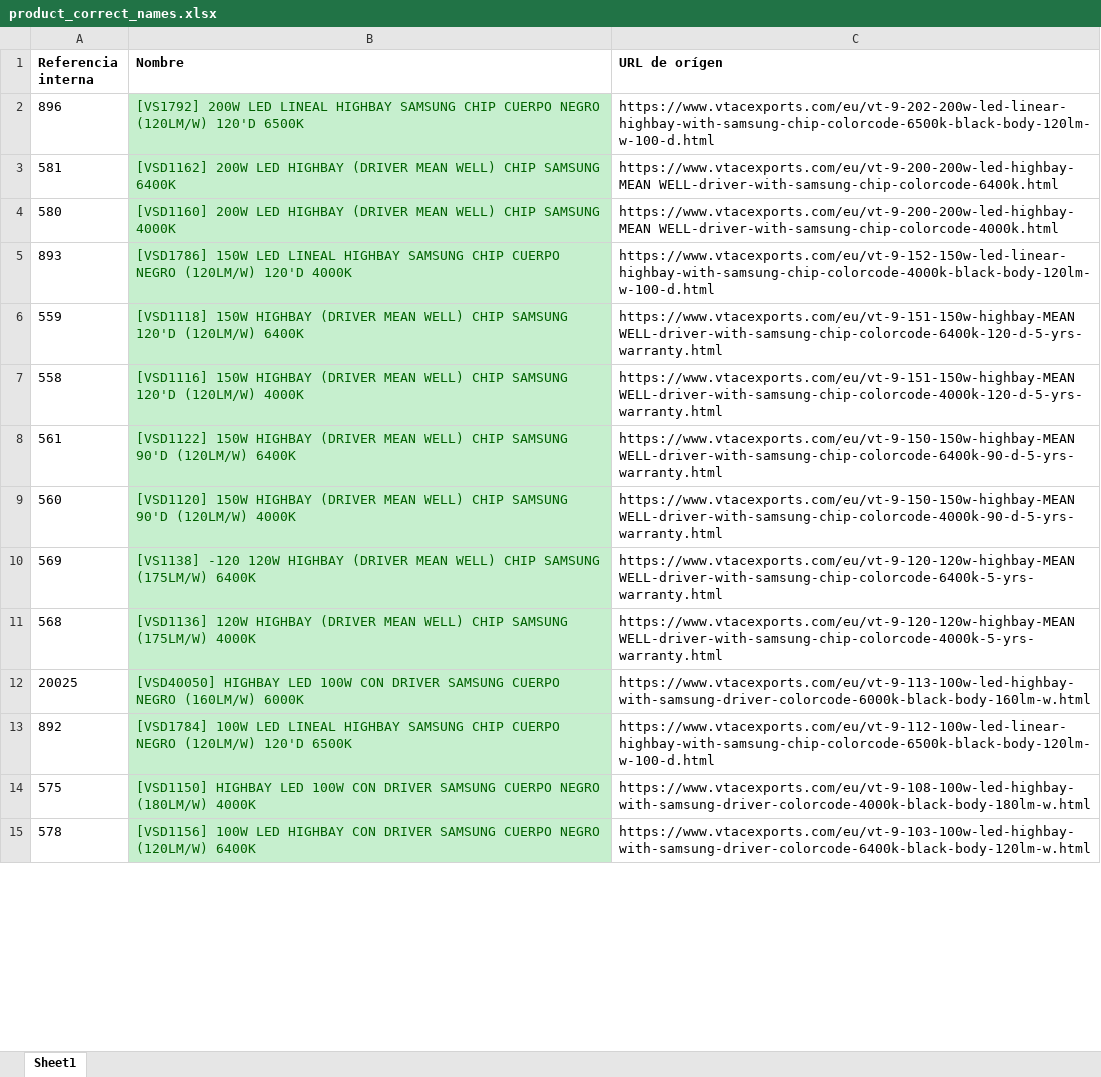
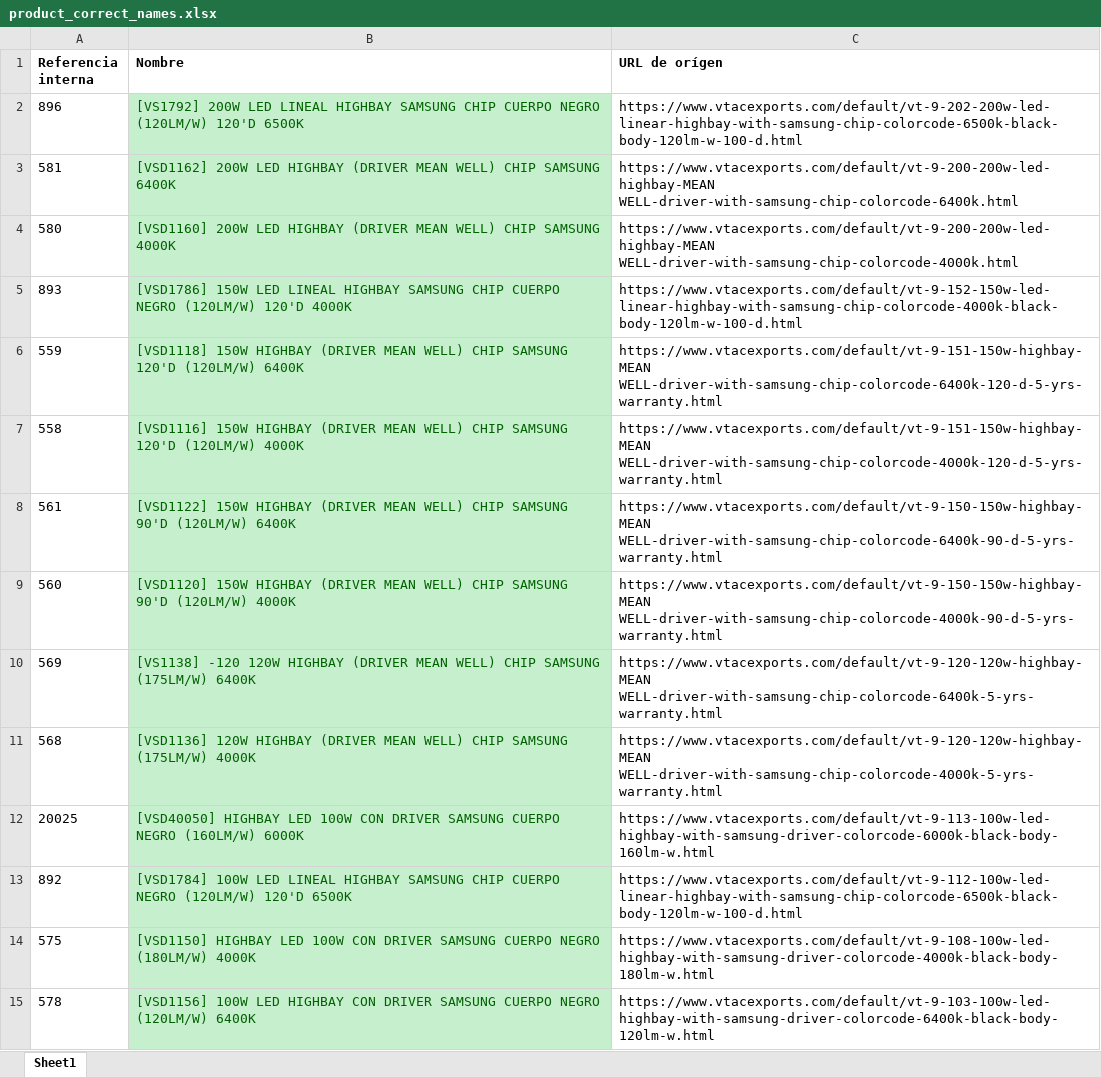
Before and after one commit to djxmeel/optima-scrapper, an Excel workbook: data/common/excel/product_correct_names.xlsx, sheet Sheet1, drawn as a sheet; only a part is shown; values as stored, in another font and other column widths than the file's, no borders; the diff covers the shown part only; the diff names each change by its address in the sheet, - before the commit and + after, or states it on an @@ line.

```diff
--- a/data/common/excel/product_correct_names.xlsx (sheet Sheet1)
+++ b/data/common/excel/product_correct_names.xlsx (sheet Sheet1)
-C2 (URL de orígen): https://www.vtacexports.com/eu/vt-9-202-200w-led-linear-highbay-with-samsung-chip-colorcode-6500k-black-body-120lm-w-100-d.html
+C2 (URL de orígen): https://www.vtacexports.com/default/vt-9-202-200w-led-linear-highbay-with-samsung-chip-colorcode-6500k-black-body-120lm-w-100-d.html
-C3 (URL de orígen): https://www.vtacexports.com/eu/vt-9-200-200w-led-highbay-MEAN WELL-driver-with-samsung-chip-colorcode-6400k.html
+C3 (URL de orígen): https://www.vtacexports.com/default/vt-9-200-200w-led-highbay-MEAN WELL-driver-with-samsung-chip-colorcode-6400k.html
-C4 (URL de orígen): https://www.vtacexports.com/eu/vt-9-200-200w-led-highbay-MEAN WELL-driver-with-samsung-chip-colorcode-4000k.html
+C4 (URL de orígen): https://www.vtacexports.com/default/vt-9-200-200w-led-highbay-MEAN WELL-driver-with-samsung-chip-colorcode-4000k.html
-C5 (URL de orígen): https://www.vtacexports.com/eu/vt-9-152-150w-led-linear-highbay-with-samsung-chip-colorcode-4000k-black-body-120lm-w-100-d.html
+C5 (URL de orígen): https://www.vtacexports.com/default/vt-9-152-150w-led-linear-highbay-with-samsung-chip-colorcode-4000k-black-body-120lm-w-100-d.html
-C6 (URL de orígen): https://www.vtacexports.com/eu/vt-9-151-150w-highbay-MEAN WELL-driver-with-samsung-chip-colorcode-6400k-120-d-5-yrs-warranty.html
+C6 (URL de orígen): https://www.vtacexports.com/default/vt-9-151-150w-highbay-MEAN WELL-driver-with-samsung-chip-colorcode-6400k-120-d-5-yrs-warranty.html
-C7 (URL de orígen): https://www.vtacexports.com/eu/vt-9-151-150w-highbay-MEAN WELL-driver-with-samsung-chip-colorcode-4000k-120-d-5-yrs-warranty.html
+C7 (URL de orígen): https://www.vtacexports.com/default/vt-9-151-150w-highbay-MEAN WELL-driver-with-samsung-chip-colorcode-4000k-120-d-5-yrs-warranty.html
-C8 (URL de orígen): https://www.vtacexports.com/eu/vt-9-150-150w-highbay-MEAN WELL-driver-with-samsung-chip-colorcode-6400k-90-d-5-yrs-warranty.html
+C8 (URL de orígen): https://www.vtacexports.com/default/vt-9-150-150w-highbay-MEAN WELL-driver-with-samsung-chip-colorcode-6400k-90-d-5-yrs-warranty.html
-C9 (URL de orígen): https://www.vtacexports.com/eu/vt-9-150-150w-highbay-MEAN WELL-driver-with-samsung-chip-colorcode-4000k-90-d-5-yrs-warranty.html
+C9 (URL de orígen): https://www.vtacexports.com/default/vt-9-150-150w-highbay-MEAN WELL-driver-with-samsung-chip-colorcode-4000k-90-d-5-yrs-warranty.html
-C10 (URL de orígen): https://www.vtacexports.com/eu/vt-9-120-120w-highbay-MEAN WELL-driver-with-samsung-chip-colorcode-6400k-5-yrs-warranty.html
+C10 (URL de orígen): https://www.vtacexports.com/default/vt-9-120-120w-highbay-MEAN WELL-driver-with-samsung-chip-colorcode-6400k-5-yrs-warranty.html
-C11 (URL de orígen): https://www.vtacexports.com/eu/vt-9-120-120w-highbay-MEAN WELL-driver-with-samsung-chip-colorcode-4000k-5-yrs-warranty.html
+C11 (URL de orígen): https://www.vtacexports.com/default/vt-9-120-120w-highbay-MEAN WELL-driver-with-samsung-chip-colorcode-4000k-5-yrs-warranty.html
-C12 (URL de orígen): https://www.vtacexports.com/eu/vt-9-113-100w-led-highbay-with-samsung-driver-colorcode-6000k-black-body-160lm-w.html
+C12 (URL de orígen): https://www.vtacexports.com/default/vt-9-113-100w-led-highbay-with-samsung-driver-colorcode-6000k-black-body-160lm-w.html
-C13 (URL de orígen): https://www.vtacexports.com/eu/vt-9-112-100w-led-linear-highbay-with-samsung-chip-colorcode-6500k-black-body-120lm-w-100-d.html
+C13 (URL de orígen): https://www.vtacexports.com/default/vt-9-112-100w-led-linear-highbay-with-samsung-chip-colorcode-6500k-black-body-120lm-w-100-d.html
-C14 (URL de orígen): https://www.vtacexports.com/eu/vt-9-108-100w-led-highbay-with-samsung-driver-colorcode-4000k-black-body-180lm-w.html
+C14 (URL de orígen): https://www.vtacexports.com/default/vt-9-108-100w-led-highbay-with-samsung-driver-colorcode-4000k-black-body-180lm-w.html
-C15 (URL de orígen): https://www.vtacexports.com/eu/vt-9-103-100w-led-highbay-with-samsung-driver-colorcode-6400k-black-body-120lm-w.html
+C15 (URL de orígen): https://www.vtacexports.com/default/vt-9-103-100w-led-highbay-with-samsung-driver-colorcode-6400k-black-body-120lm-w.html
```
Also changed, not shown: 1 removed row, 600 edited cells and cell formats elsewhere in this sheet, 1 other file.
